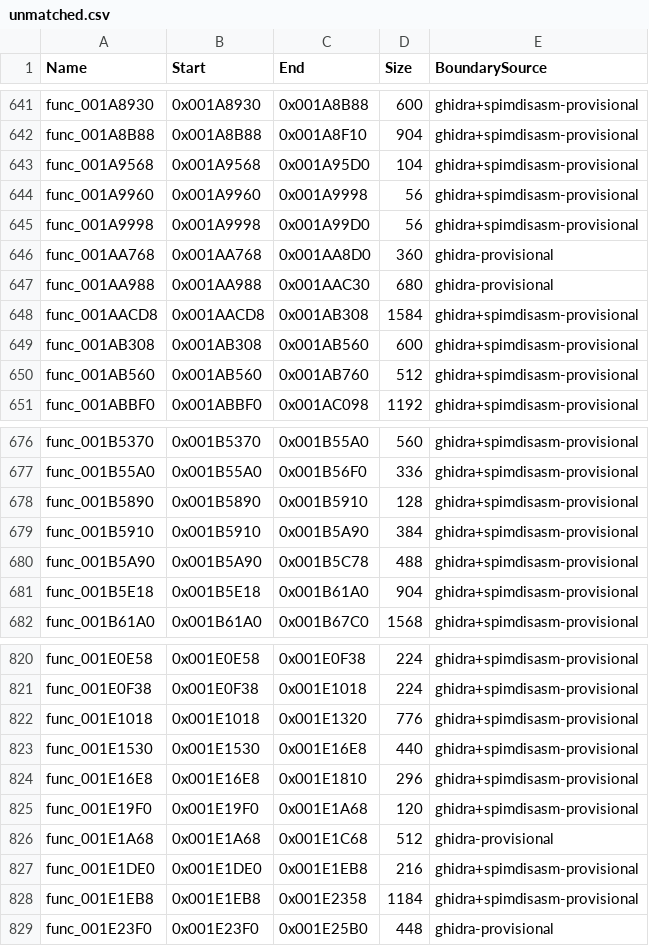
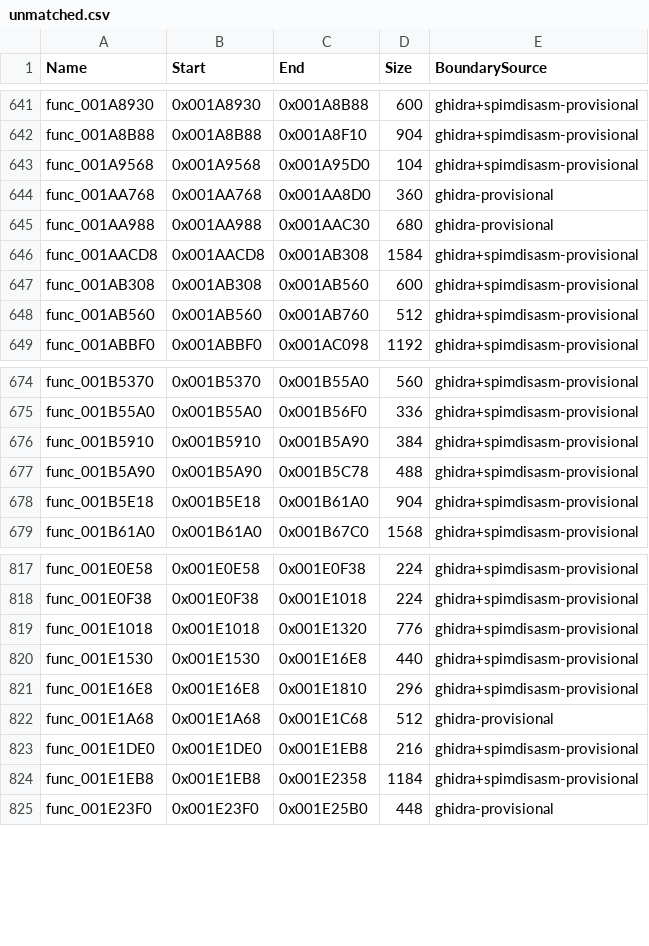
Before and after one commit to NaGaa95/sly3-decomp, a CSV file: config/unmatched.csv, drawn as a sheet; only a part is shown, gaps mark what is left out.

```diff
--- a/config/unmatched.csv
+++ b/config/unmatched.csv
@@ -643,4 +643,2 @@ func_001A8B88,0x001A8B88,0x001A8F10,904,ghidra+spimdisasm-provisional
 func_001A9568,0x001A9568,0x001A95D0,104,ghidra+spimdisasm-provisional
-func_001A9960,0x001A9960,0x001A9998,56,ghidra+spimdisasm-provisional
-func_001A9998,0x001A9998,0x001A99D0,56,ghidra+spimdisasm-provisional
 func_001AA768,0x001AA768,0x001AA8D0,360,ghidra-provisional
@@ -677,3 +675,2 @@ func_001B5370,0x001B5370,0x001B55A0,560,ghidra+spimdisasm-provisional
 func_001B55A0,0x001B55A0,0x001B56F0,336,ghidra+spimdisasm-provisional
-func_001B5890,0x001B5890,0x001B5910,128,ghidra+spimdisasm-provisional
 func_001B5910,0x001B5910,0x001B5A90,384,ghidra+spimdisasm-provisional
@@ -824,3 +821,2 @@ func_001E1530,0x001E1530,0x001E16E8,440,ghidra+spimdisasm-provisional
 func_001E16E8,0x001E16E8,0x001E1810,296,ghidra+spimdisasm-provisional
-func_001E19F0,0x001E19F0,0x001E1A68,120,ghidra+spimdisasm-provisional
 func_001E1A68,0x001E1A68,0x001E1C68,512,ghidra-provisional
```
Also changed, not shown: config/function_overrides.csv, config/functions.csv, 7 other files.
